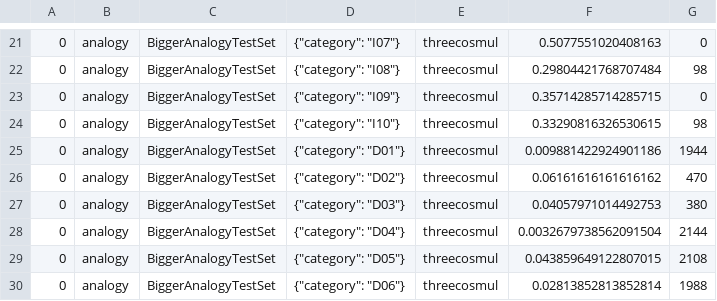
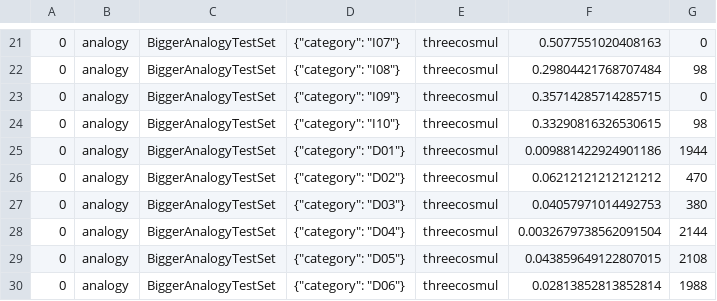
Before and after one commit to dmlc/web-data, a TSV file: gluonnlp/logs/embedding_results/results/analogy-glove-glove.twitter.27B.100d.tsv, drawn as a sheet; only a part is shown, gaps mark what is left out.

```diff
--- a/gluonnlp/logs/embedding_results/results/analogy-glove-glove.twitter.27B.100d.tsv
+++ b/gluonnlp/logs/embedding_results/results/analogy-glove-glove.twitter.27B.100d.tsv
@@ -25,3 +25,3 @@
 0	analogy	BiggerAnalogyTestSet	{"category": "D01"}	threecosmul	0.009881422924901186	1944
-0	analogy	BiggerAnalogyTestSet	{"category": "D02"}	threecosmul	0.06161616161616162	470
+0	analogy	BiggerAnalogyTestSet	{"category": "D02"}	threecosmul	0.06212121212121212	470
 0	analogy	BiggerAnalogyTestSet	{"category": "D03"}	threecosmul	0.04057971014492753	380
```
Also changed, not shown: gluonnlp/logs/embedding_results/results/similarity-fasttext-crawl-300d-2M.tsv, gluonnlp/logs/embedding_results/results/similarity-fasttext-wiki-news-300d-1M-subword.tsv, 15 other files.
